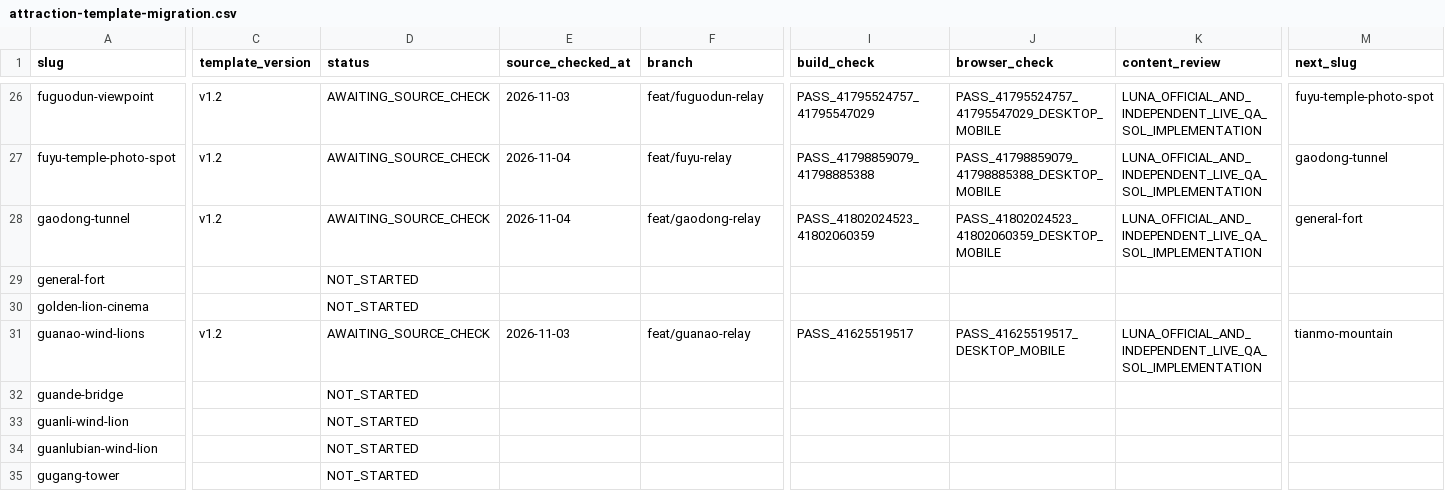
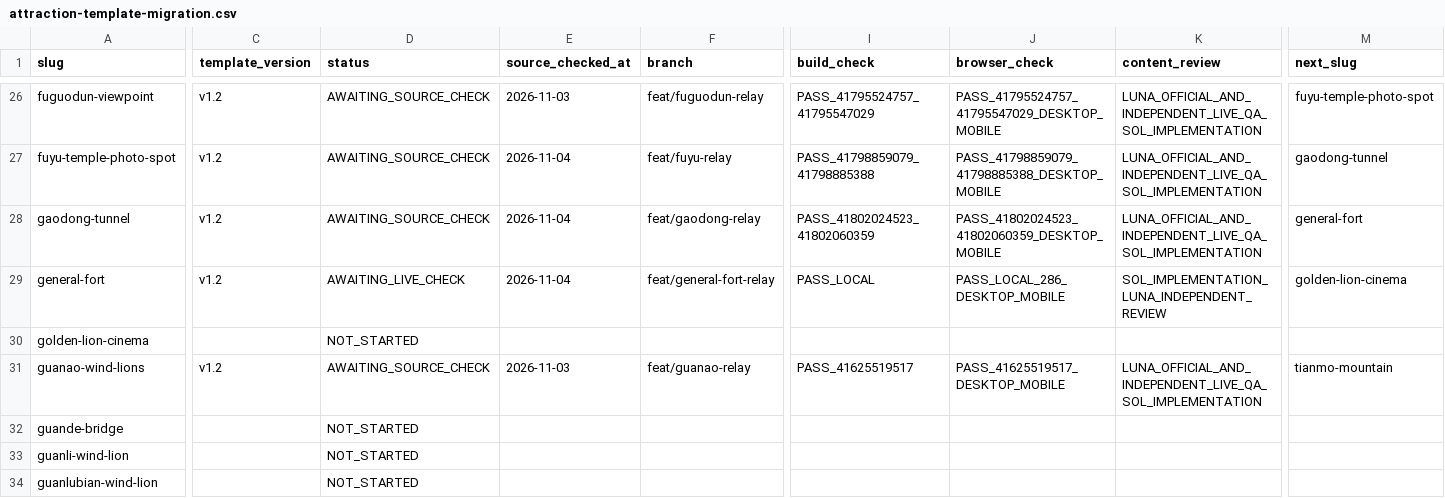
Before and after one commit to n20186005-hash/kinmenguide, a CSV file: docs/attraction-template-migration.csv, drawn as a sheet; only a part is shown, gaps mark what is left out; the shorter side is filled out with more unchanged rows; the diff covers the shown part only; the diff names each change by its address in the sheet, - before the commit and + after, or states it on an @@ line.

Commit message:
Migrate General Fort attraction to v1.2 (#143)

```diff
--- a/docs/attraction-template-migration.csv
+++ b/docs/attraction-template-migration.csv
-C29 (template_version): (empty)
+C29 (template_version): v1.2
-D29 (status): NOT_STARTED
+D29 (status): AWAITING_LIVE_CHECK
-E29 (source_checked_at): (empty)
+E29 (source_checked_at): 2026-11-04
-F29 (branch): (empty)
+F29 (branch): feat/general-fort-relay
-I29 (build_check): (empty)
+I29 (build_check): PASS_LOCAL
-J29 (browser_check): (empty)
+J29 (browser_check): PASS_LOCAL_286_DESKTOP_MOBILE
-K29 (content_review): (empty)
+K29 (content_review): SOL_IMPLEMENTATION_LUNA_INDEPENDENT_REVIEW
-M29 (next_slug): (empty)
+M29 (next_slug): golden-lion-cinema
```
Also changed, not shown: 1 edited cell elsewhere in this file, 5 other files.
